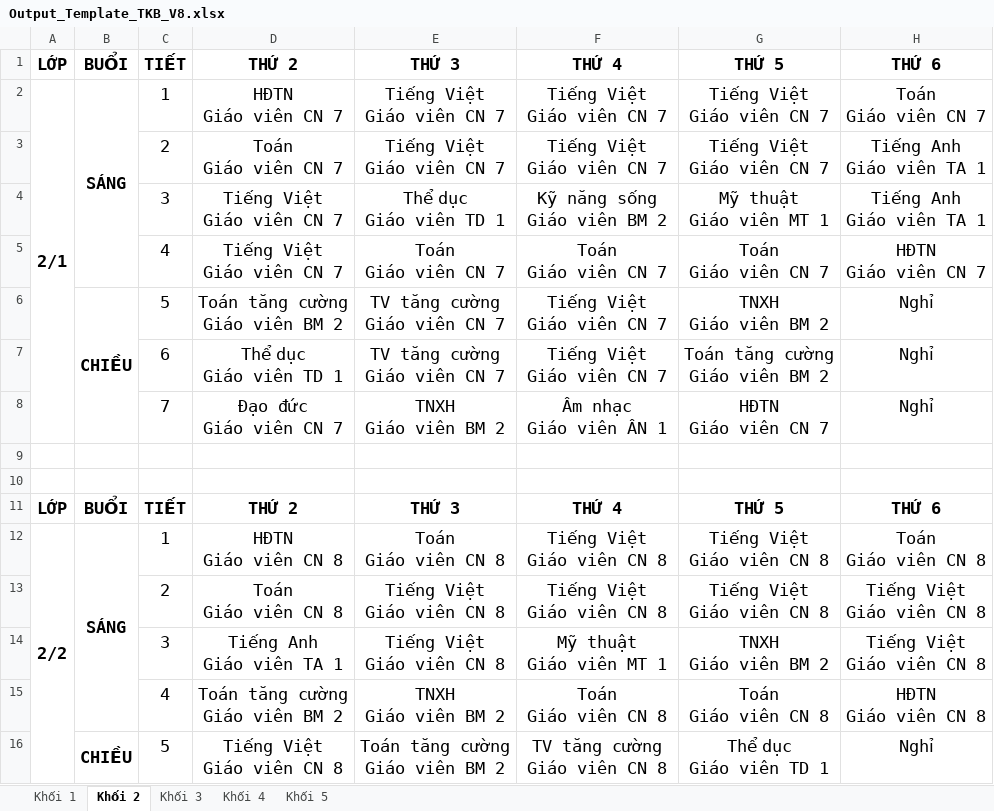
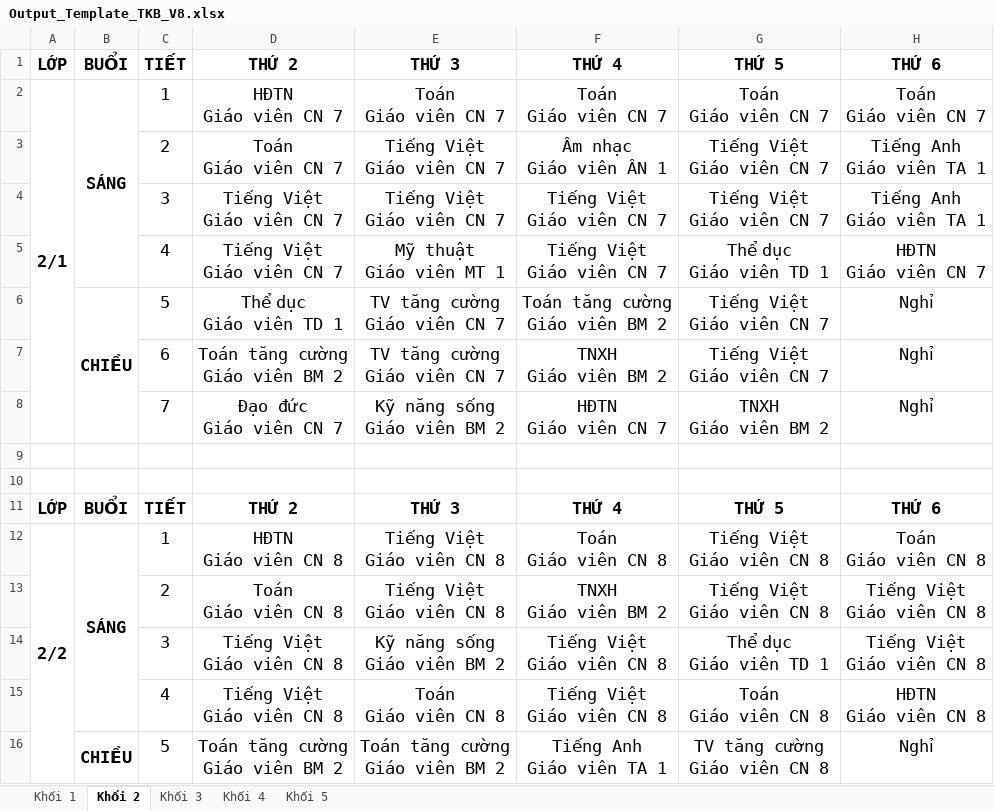
Before and after one commit to Maingochoanglong/TKB, an Excel workbook: data/Output_Template_TKB_V8.xlsx, sheet Khối 2, drawn as a sheet; only a part is shown; values as stored, in another font and other column widths than the file's, no borders; ↵ is a line break in a cell; the diff covers the shown part only; the diff names each change by its address in the sheet, - before the commit and + after, or states it on an @@ line.

```diff
--- a/data/Output_Template_TKB_V8.xlsx (sheet Khối 2)
+++ b/data/Output_Template_TKB_V8.xlsx (sheet Khối 2)
-E2: Tiếng Việt ↵ Giáo viên CN 7
+E2: Toán ↵ Giáo viên CN 7
-F2: Tiếng Việt ↵ Giáo viên CN 7
+F2: Toán ↵ Giáo viên CN 7
-G2: Tiếng Việt ↵ Giáo viên CN 7
+G2: Toán ↵ Giáo viên CN 7
-F3: Tiếng Việt ↵ Giáo viên CN 7
+F3: Âm nhạc ↵ Giáo viên ÂN 1
-E4: Thể dục ↵ Giáo viên TD 1
+E4: Tiếng Việt ↵ Giáo viên CN 7
-F4: Kỹ năng sống ↵ Giáo viên BM 2
+F4: Tiếng Việt ↵ Giáo viên CN 7
-G4: Mỹ thuật ↵ Giáo viên MT 1
+G4: Tiếng Việt ↵ Giáo viên CN 7
-E5: Toán ↵ Giáo viên CN 7
+E5: Mỹ thuật ↵ Giáo viên MT 1
-F5: Toán ↵ Giáo viên CN 7
+F5: Tiếng Việt ↵ Giáo viên CN 7
-G5: Toán ↵ Giáo viên CN 7
+G5: Thể dục ↵ Giáo viên TD 1
-D6: Toán tăng cường ↵ Giáo viên BM 2
+D6: Thể dục ↵ Giáo viên TD 1
-F6: Tiếng Việt ↵ Giáo viên CN 7
+F6: Toán tăng cường ↵ Giáo viên BM 2
-G6: TNXH ↵ Giáo viên BM 2
+G6: Tiếng Việt ↵ Giáo viên CN 7
-D7: Thể dục ↵ Giáo viên TD 1
+D7: Toán tăng cường ↵ Giáo viên BM 2
-F7: Tiếng Việt ↵ Giáo viên CN 7
+F7: TNXH ↵ Giáo viên BM 2
-G7: Toán tăng cường ↵ Giáo viên BM 2
+G7: Tiếng Việt ↵ Giáo viên CN 7
-E8: TNXH ↵ Giáo viên BM 2
+E8: Kỹ năng sống ↵ Giáo viên BM 2
-F8: Âm nhạc ↵ Giáo viên ÂN 1
+F8: HĐTN ↵ Giáo viên CN 7
-G8: HĐTN ↵ Giáo viên CN 7
+G8: TNXH ↵ Giáo viên BM 2
-E12: Toán ↵ Giáo viên CN 8
+E12: Tiếng Việt ↵ Giáo viên CN 8
-F12: Tiếng Việt ↵ Giáo viên CN 8
+F12: Toán ↵ Giáo viên CN 8
-F13: Tiếng Việt ↵ Giáo viên CN 8
+F13: TNXH ↵ Giáo viên BM 2
-D14: Tiếng Anh ↵ Giáo viên TA 1
+D14: Tiếng Việt ↵ Giáo viên CN 8
-E14: Tiếng Việt ↵ Giáo viên CN 8
+E14: Kỹ năng sống ↵ Giáo viên BM 2
-F14: Mỹ thuật ↵ Giáo viên MT 1
+F14: Tiếng Việt ↵ Giáo viên CN 8
-G14: TNXH ↵ Giáo viên BM 2
+G14: Thể dục ↵ Giáo viên TD 1
-D15: Toán tăng cường ↵ Giáo viên BM 2
+D15: Tiếng Việt ↵ Giáo viên CN 8
-E15: TNXH ↵ Giáo viên BM 2
+E15: Toán ↵ Giáo viên CN 8
-F15: Toán ↵ Giáo viên CN 8
+F15: Tiếng Việt ↵ Giáo viên CN 8
-D16: Tiếng Việt ↵ Giáo viên CN 8
+D16: Toán tăng cường ↵ Giáo viên BM 2
-F16: TV tăng cường ↵ Giáo viên CN 8
+F16: Tiếng Anh ↵ Giáo viên TA 1
-G16: Thể dục ↵ Giáo viên TD 1
+G16: TV tăng cường ↵ Giáo viên CN 8
```
Also changed, not shown: 80 edited cells elsewhere in this sheet, sheet Khối 3, sheet Khối 5, sheet Khối 1, sheet Khối 4, data/Output_Template_TKB_Giao_Vien_V8.xlsx, data/Output_Template_Thong_Ke_V8.xlsx, 2 other files.
